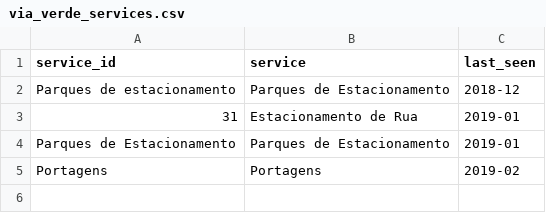
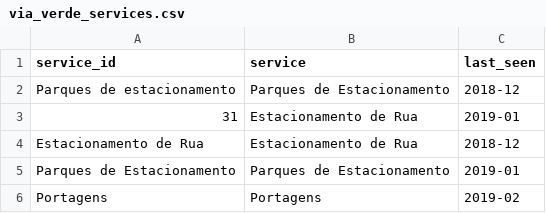
Before and after one commit to diogofgm/via_verde_app, a CSV file: lookups/via_verde_services.csv, drawn as a sheet; the diff names each change by its address in the sheet, - before the commit and + after, or states it on an @@ line.

Commit message:
updated services lookup with new 2019 ids

```diff
--- a/lookups/via_verde_services.csv
+++ b/lookups/via_verde_services.csv
+row 4: Estacionamento de Rua | Estacionamento de Rua | 2018-12
```
